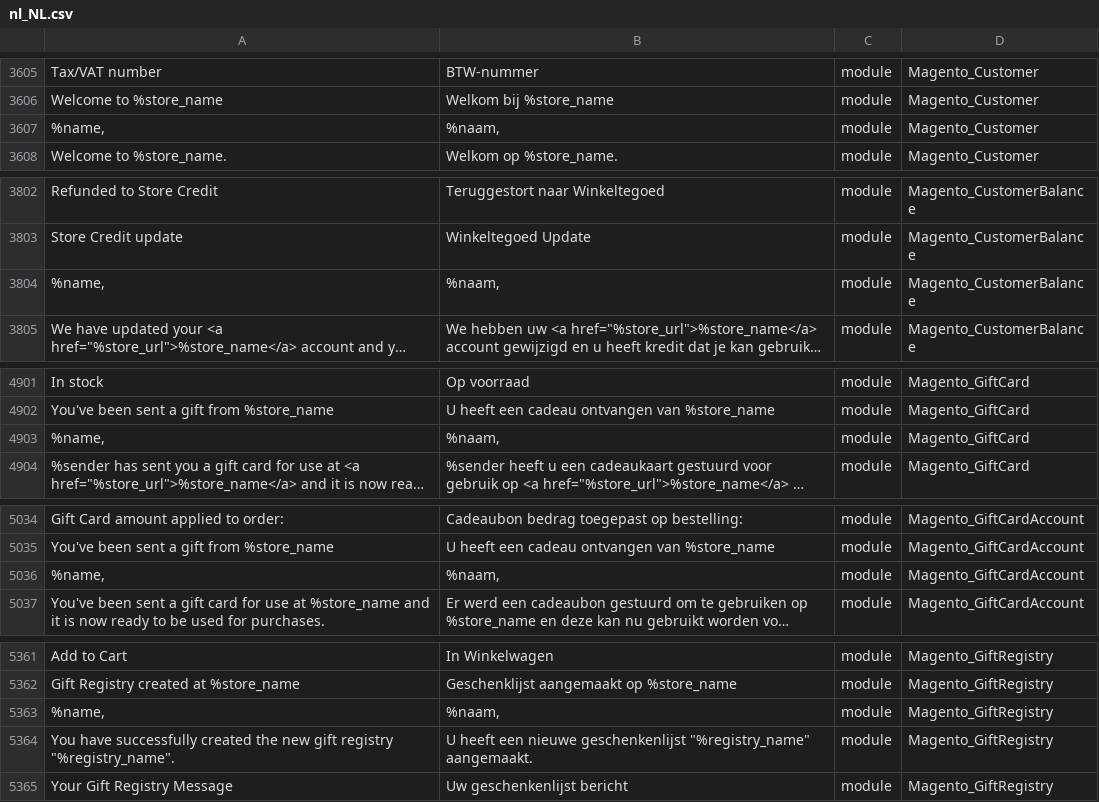
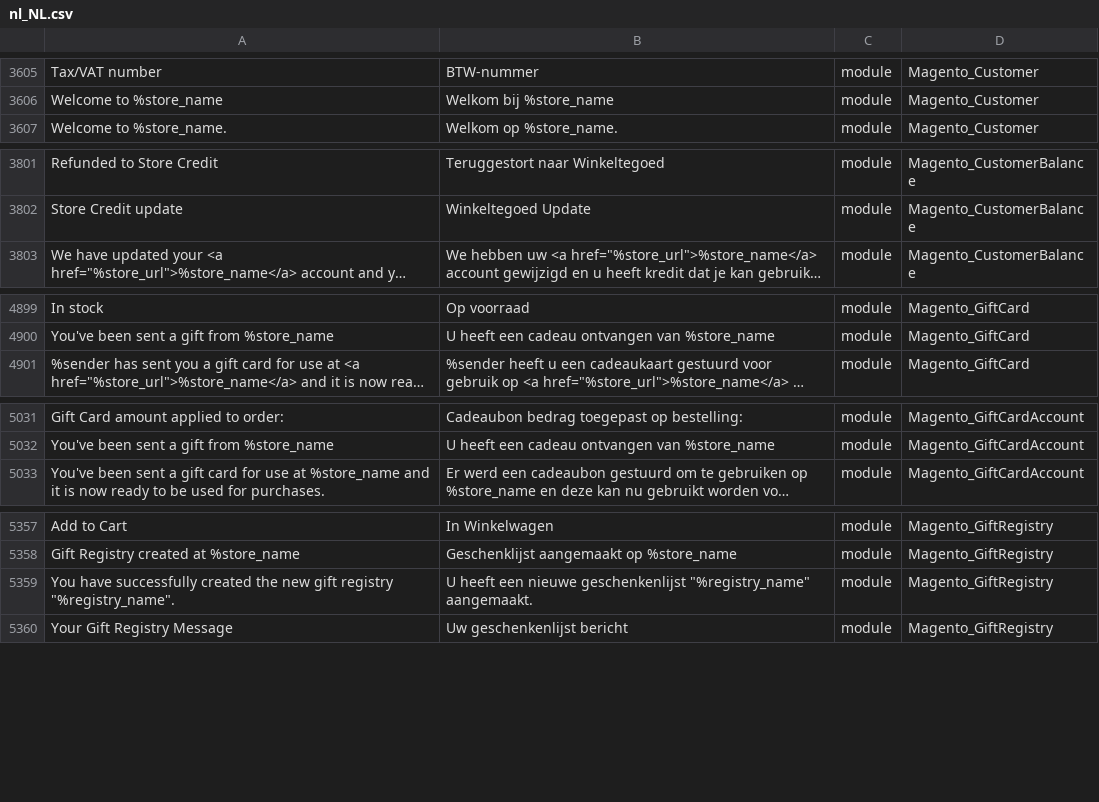
Before and after one commit to ho-nl/magento2-nl_NL, a CSV file: nl_NL.csv, drawn as a sheet; only a part is shown, gaps mark what is left out; long unchanged cells end in …; the diff covers the shown part only; the diff names each change by its address in the sheet, - before the commit and + after, or states it on an @@ line.

Commit message:
Bugfix: do not translate variable names

```diff
--- a/nl_NL.csv
+++ b/nl_NL.csv
-row 3607: %name, | %naam, | module | Magento_Customer
-row 3804: %name, | %naam, | module | Magento_CustomerBalance
-row 4903: %name, | %naam, | module | Magento_GiftCard
-row 5036: %name, | %naam, | module | Magento_GiftCardAccount
-row 5363: %name, | %naam, | module | Magento_GiftRegistry
```
Also changed, not shown: 9 removed rows elsewhere in this file.
